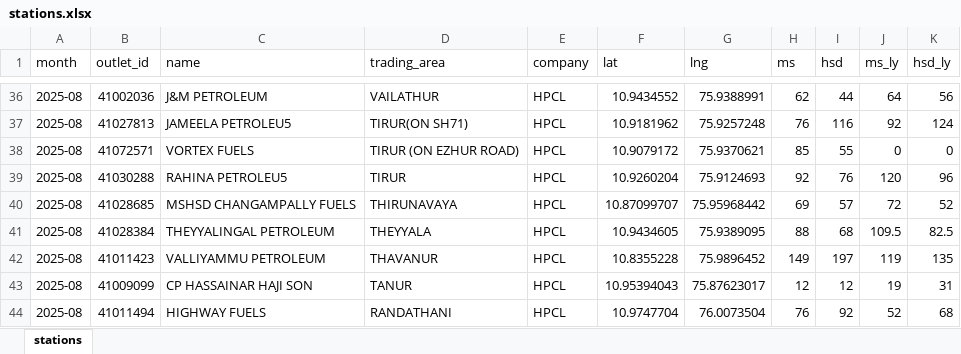
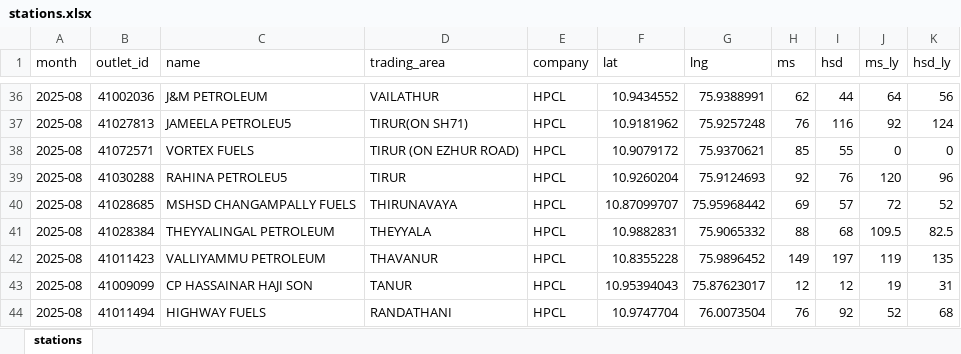
Before and after one commit to Sneakout/fuel-map-app, an Excel workbook: public/stations.xlsx, sheet stations, drawn as a sheet; only a part is shown, gaps mark what is left out; values as stored, in another font and other column widths than the file's, no borders; the diff names each change by its address in the sheet, - before the commit and + after, or states it on an @@ line.

Commit message:
Data change lat - long

```diff
--- a/public/stations.xlsx (sheet stations)
+++ b/public/stations.xlsx (sheet stations)
-F41 (lat): 10.9434605
+F41 (lat): 10.9882831
-G41 (lng): 75.9389095
+G41 (lng): 75.9065332
```
Also changed, not shown: 2 other files.
